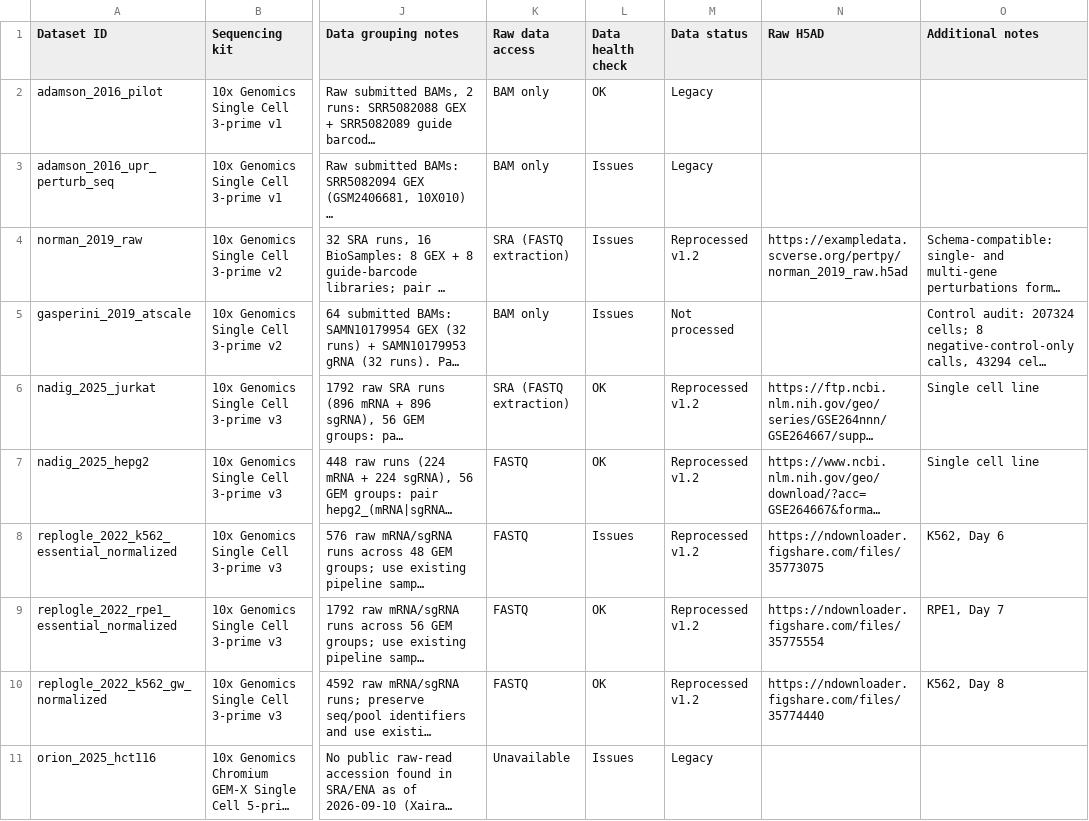
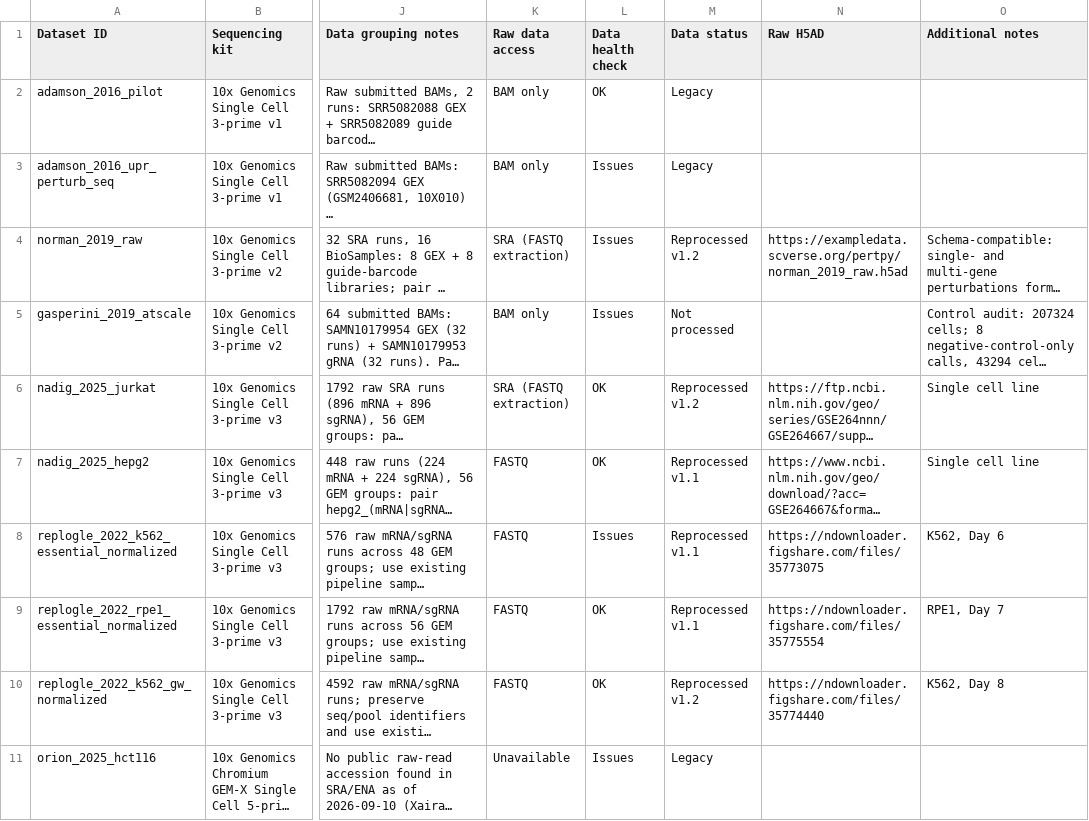
Before and after one commit to EMBL-EBI-ABC/PerturbationCatalogue, a TSV file: data_sources/perturb-seq/datasets.tsv, drawn as a sheet; only a part is shown, gaps mark what is left out; long unchanged cells end in …; the diff names each change by its address in the sheet, - before the commit and + after, or states it on an @@ line.

Commit message:
Record dataset pipeline versions

```diff
--- a/data_sources/perturb-seq/datasets.tsv
+++ b/data_sources/perturb-seq/datasets.tsv
-M7:M9 (Data status): Reprocessed v1.2
+M7:M9 (Data status): Reprocessed v1.1
```
